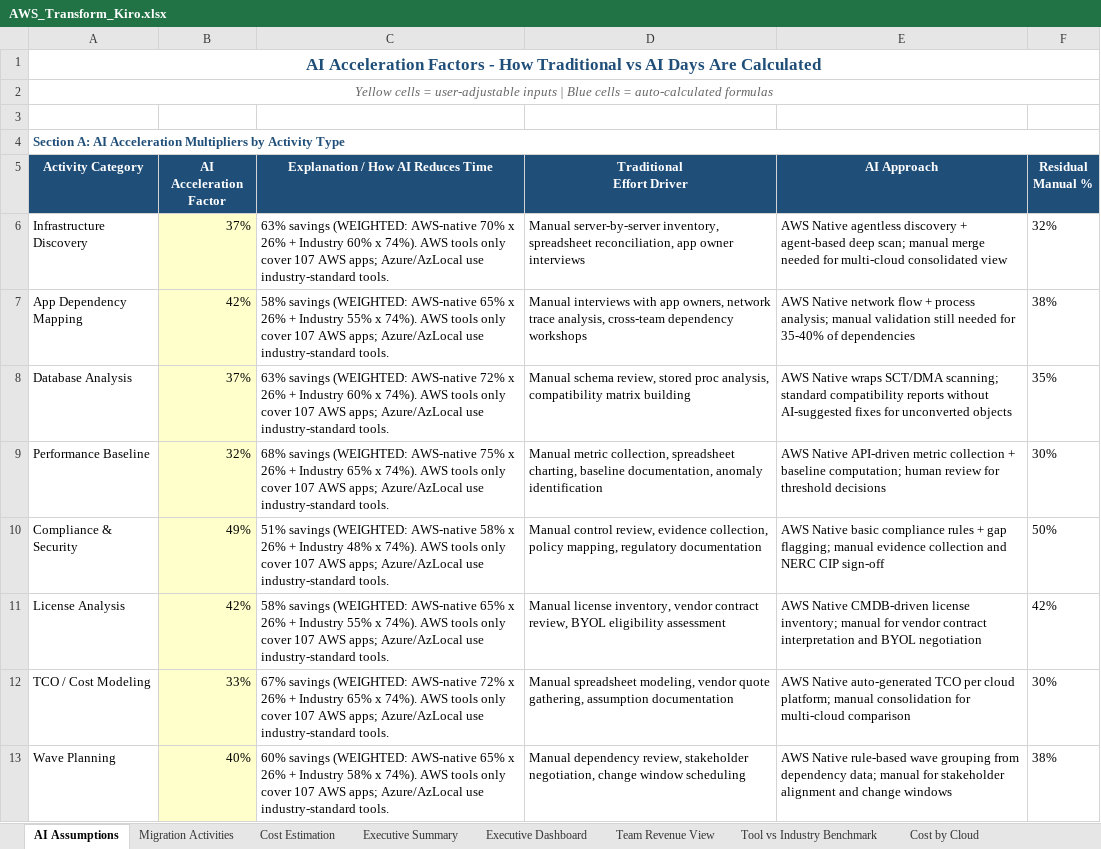
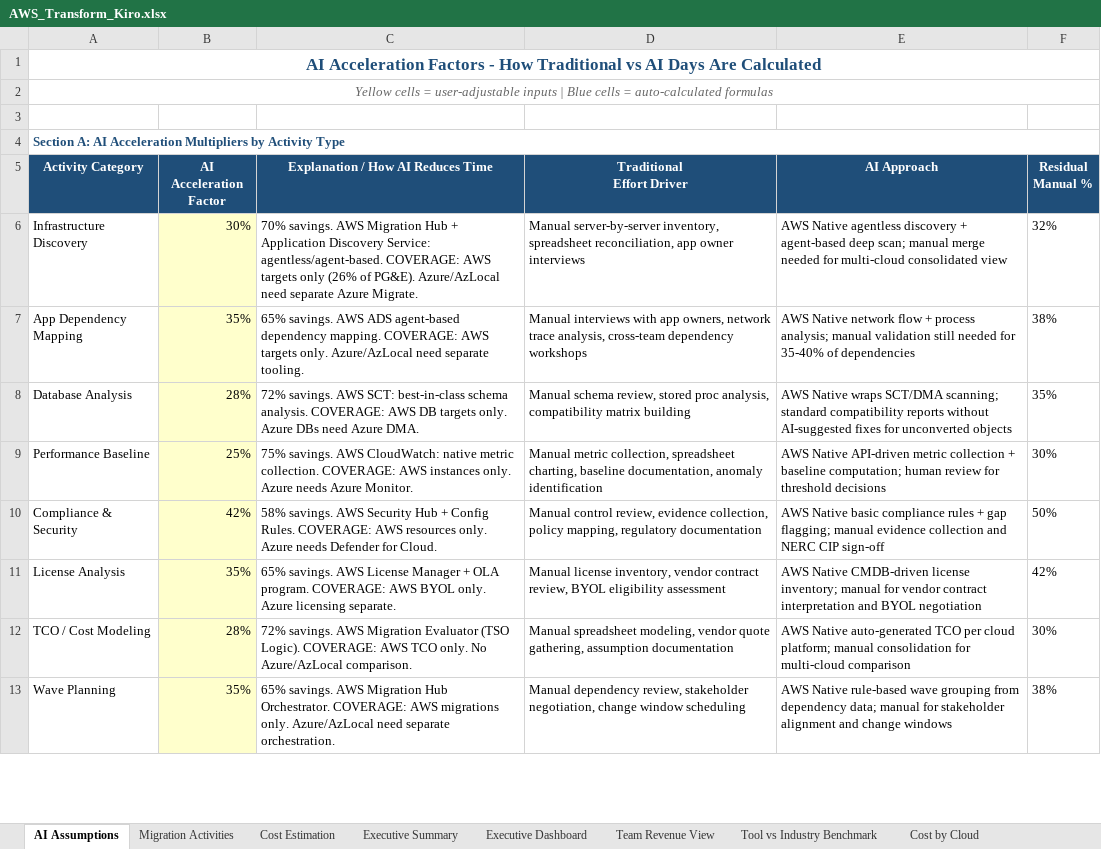
Before and after one commit to ajittgosavii/migratecomp, an Excel workbook: sample_data/AWS_Transform_Kiro.xlsx, sheet AI Assumptions, drawn as a sheet; only a part is shown; values as stored, in another font and other column widths than the file's, no borders; the diff covers the shown part only; the diff names each change by its address in the sheet, - before the commit and + after, or states it on an @@ line.

```diff
--- a/sample_data/AWS_Transform_Kiro.xlsx (sheet AI Assumptions)
+++ b/sample_data/AWS_Transform_Kiro.xlsx (sheet AI Assumptions)
-B6 (AI Acceleration Factor): 37%
+B6 (AI Acceleration Factor): 30%
-C6: 63% savings (WEIGHTED: AWS-native 70% x 26% + Industry 60% x 74%). AWS tools only cover 107 AWS apps; Azure/AzLocal use industry-standard tools.
+C6: 70% savings. AWS Migration Hub + Application Discovery Service: agentless/agent-based. COVERAGE: AWS targets only (26% of PG&E). Azure/AzLocal need separate Azure Migrate.
-B7 (AI Acceleration Factor): 42%
+B7 (AI Acceleration Factor): 35%
-C7: 58% savings (WEIGHTED: AWS-native 65% x 26% + Industry 55% x 74%). AWS tools only cover 107 AWS apps; Azure/AzLocal use industry-standard tools.
+C7: 65% savings. AWS ADS agent-based dependency mapping. COVERAGE: AWS targets only. Azure/AzLocal need separate tooling.
-B8 (AI Acceleration Factor): 37%
+B8 (AI Acceleration Factor): 28%
-C8: 63% savings (WEIGHTED: AWS-native 72% x 26% + Industry 60% x 74%). AWS tools only cover 107 AWS apps; Azure/AzLocal use industry-standard tools.
+C8: 72% savings. AWS SCT: best-in-class schema analysis. COVERAGE: AWS DB targets only. Azure DBs need Azure DMA.
-B9 (AI Acceleration Factor): 32%
+B9 (AI Acceleration Factor): 25%
-C9: 68% savings (WEIGHTED: AWS-native 75% x 26% + Industry 65% x 74%). AWS tools only cover 107 AWS apps; Azure/AzLocal use industry-standard tools.
+C9: 75% savings. AWS CloudWatch: native metric collection. COVERAGE: AWS instances only. Azure needs Azure Monitor.
-B10 (AI Acceleration Factor): 49%
+B10 (AI Acceleration Factor): 42%
-C10: 51% savings (WEIGHTED: AWS-native 58% x 26% + Industry 48% x 74%). AWS tools only cover 107 AWS apps; Azure/AzLocal use industry-standard tools.
+C10: 58% savings. AWS Security Hub + Config Rules. COVERAGE: AWS resources only. Azure needs Defender for Cloud.
-B11 (AI Acceleration Factor): 42%
+B11 (AI Acceleration Factor): 35%
-C11: 58% savings (WEIGHTED: AWS-native 65% x 26% + Industry 55% x 74%). AWS tools only cover 107 AWS apps; Azure/AzLocal use industry-standard tools.
+C11: 65% savings. AWS License Manager + OLA program. COVERAGE: AWS BYOL only. Azure licensing separate.
-B12 (AI Acceleration Factor): 33%
+B12 (AI Acceleration Factor): 28%
-C12: 67% savings (WEIGHTED: AWS-native 72% x 26% + Industry 65% x 74%). AWS tools only cover 107 AWS apps; Azure/AzLocal use industry-standard tools.
+C12: 72% savings. AWS Migration Evaluator (TSO Logic). COVERAGE: AWS TCO only. No Azure/AzLocal comparison.
-B13 (AI Acceleration Factor): 40%
+B13 (AI Acceleration Factor): 35%
-C13: 60% savings (WEIGHTED: AWS-native 65% x 26% + Industry 58% x 74%). AWS tools only cover 107 AWS apps; Azure/AzLocal use industry-standard tools.
+C13: 65% savings. AWS Migration Hub Orchestrator. COVERAGE: AWS migrations only. Azure/AzLocal need separate orchestration.
```
Also changed, not shown: 36 edited cells elsewhere in this sheet, sheet Cost Estimation, 1 other file.
